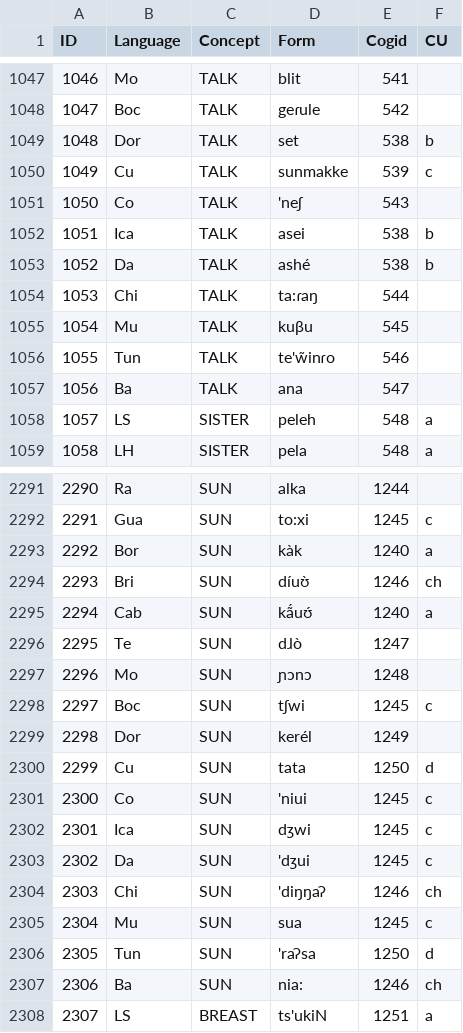
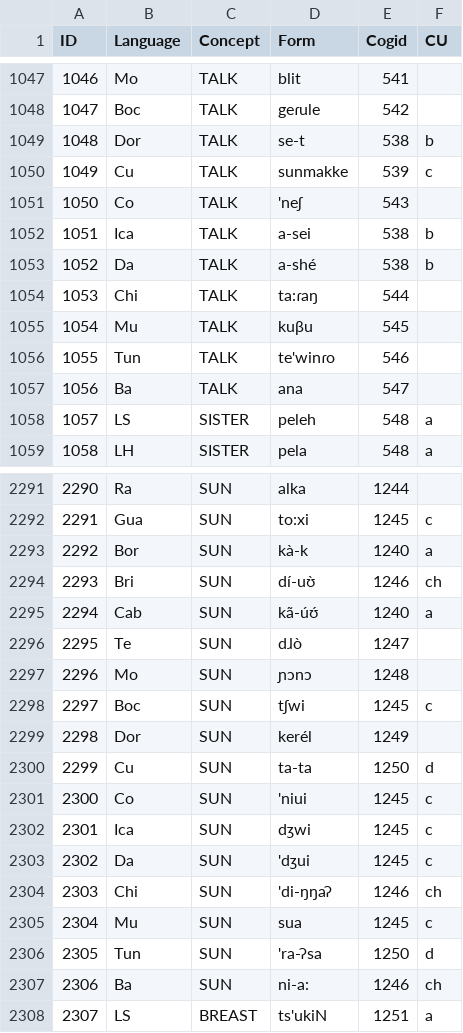
Before and after one commit to lexibank/constenlachibchan, a CSV file: raw/constenla2005.csv, drawn as a sheet; only a part is shown, gaps mark what is left out; the diff covers the shown part only.

```diff
--- a/raw/constenla2005.csv
+++ b/raw/constenla2005.csv
@@ -1048,10 +1048,10 @@ ID,Language,Concept,Form,Cogid,CU
 1047,Boc,TALK,geɾule,542,
-1048,Dor,TALK,set,538,b
+1048,Dor,TALK,se-t,538,b
 1049,Cu,TALK,sunmakke,539,c
 1050,Co,TALK,'neʃ,543,
-1051,Ica,TALK,asei,538,b
-1052,Da,TALK,ashé,538,b
+1051,Ica,TALK,a-sei,538,b
+1052,Da,TALK,a-shé,538,b
 1053,Chi,TALK,ta:ɾaŋ,544,
 1054,Mu,TALK,kuβu,545,
-1055,Tun,TALK,te'w̃inɾo,546,
+1055,Tun,TALK,te'winɾo,546,
 1056,Ba,TALK,ana,547,
@@ -2292,5 +2292,5 @@ ID,Language,Concept,Form,Cogid,CU
 2291,Gua,SUN,to:xi,1245,c
-2292,Bor,SUN,kàk,1240,a
-2293,Bri,SUN,díuʊ̀,1246,ch
-2294,Cab,SUN,kã́uʊ́,1240,a
+2292,Bor,SUN,kà-k,1240,a
+2293,Bri,SUN,dí-uʊ̀,1246,ch
+2294,Cab,SUN,kã-úʊ́,1240,a
 2295,Te,SUN,dɺò,1247,
@@ -2299,3 +2299,3 @@ ID,Language,Concept,Form,Cogid,CU
 2298,Dor,SUN,kerél,1249,
-2299,Cu,SUN,tata,1250,d
+2299,Cu,SUN,ta-ta,1250,d
 2300,Co,SUN,'niui,1245,c
@@ -2303,6 +2303,6 @@ ID,Language,Concept,Form,Cogid,CU
 2302,Da,SUN,'dʒui,1245,c
-2303,Chi,SUN,'diŋŋaʔ,1246,ch
+2303,Chi,SUN,'di-ŋŋaʔ,1246,ch
 2304,Mu,SUN,sua,1245,c
-2305,Tun,SUN,'raʔsa,1250,d
-2306,Ba,SUN,nia:,1246,ch
+2305,Tun,SUN,'ra-ʔsa,1250,d
+2306,Ba,SUN,ni-a:,1246,ch
 2307,LS,BREAST,ts'ukiN,1251,a
```
Also changed, not shown: 98 edited cells elsewhere in this file.
